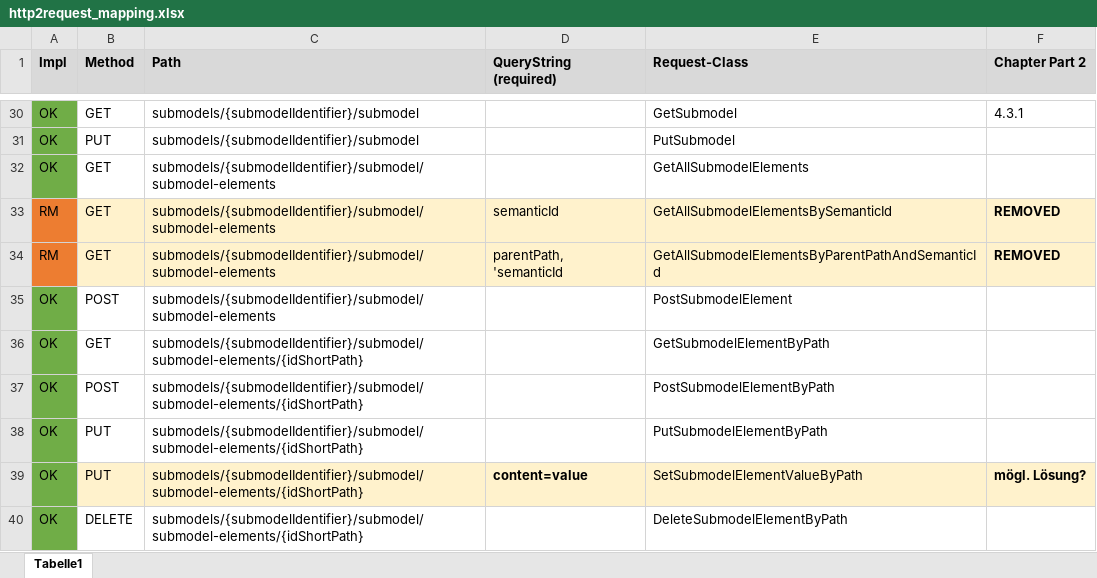
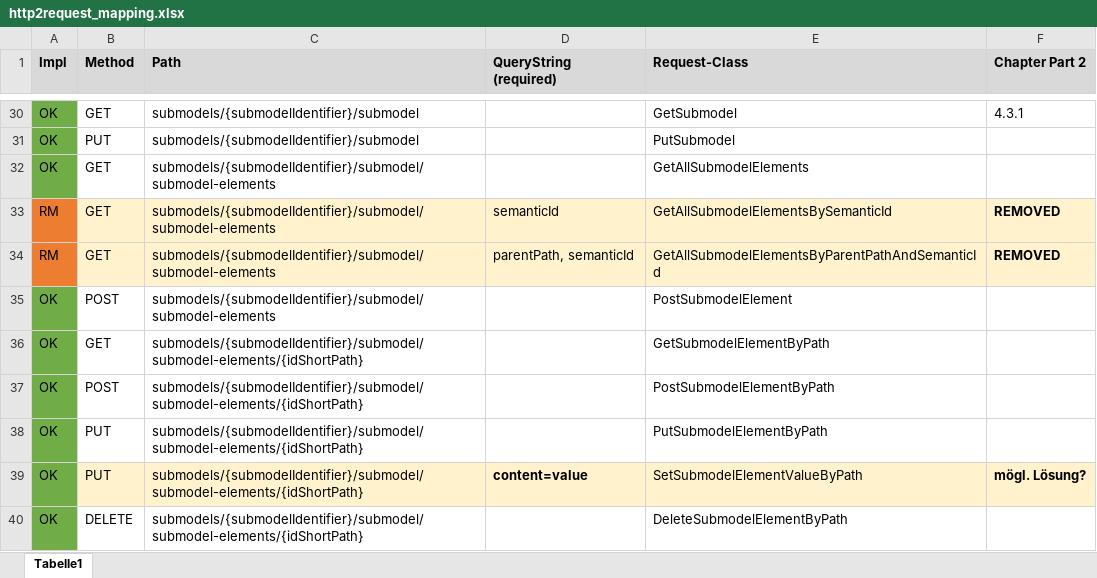
Before and after one commit to FraunhoferIOSB/FAAAST-Service, an Excel workbook: documentation/mappings/http2request_mapping.xlsx, sheet Tabelle1, drawn as a sheet; only a part is shown, gaps mark what is left out; values as stored, in another font and other column widths than the file's, no borders; the diff names each change by its address in the sheet, - before the commit and + after, or states it on an @@ line.

Commit message:
HTTP-Endpoint Docu (Draft)

```diff
--- a/documentation/mappings/http2request_mapping.xlsx (sheet Tabelle1)
+++ b/documentation/mappings/http2request_mapping.xlsx (sheet Tabelle1)
-D34 (QueryString (required)): parentPath, 'semanticId
+D34 (QueryString (required)): parentPath, semanticId
```
Also changed, not shown: 1 other file.
